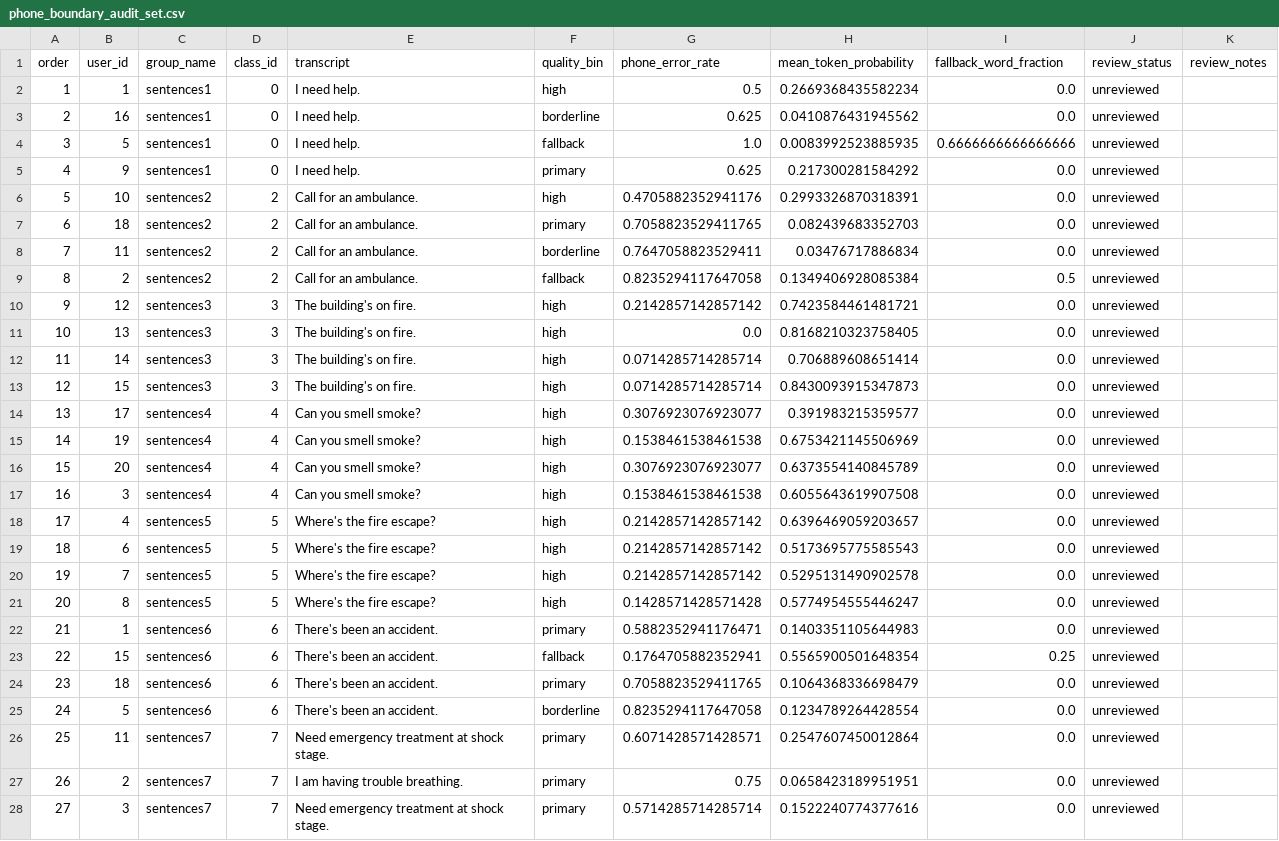
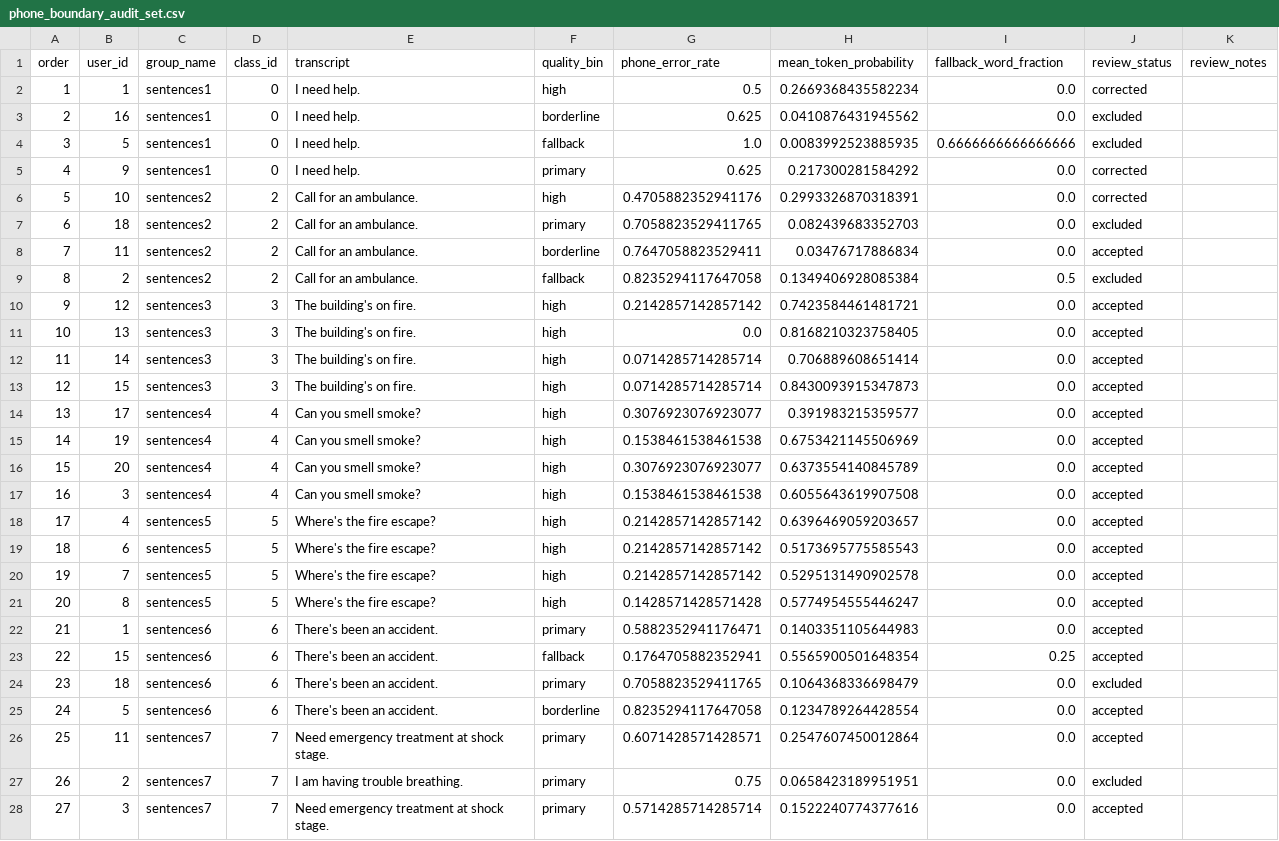
Before and after one commit to arham-siddiqui/silent-speech-interpretability, a CSV file: metadata/phone_boundary_audit_set.csv, drawn as a sheet; only a part is shown; the diff covers the shown part only.

Commit message:
completed audit

```diff
--- a/metadata/phone_boundary_audit_set.csv
+++ b/metadata/phone_boundary_audit_set.csv
@@ -1,28 +1,28 @@
 order,user_id,group_name,class_id,transcript,quality_bin,phone_error_rate,mean_token_probability,fallback_word_fraction,review_status,review_notes
-1,1,sentences1,0,I need help.,high,0.5,0.2669368435582234,0.0,unreviewed,
-2,16,sentences1,0,I need help.,borderline,0.625,0.0410876431945562,0.0,unreviewed,
-3,5,sentences1,0,I need help.,fallback,1.0,0.0083992523885935,0.6666666666666666,unreviewed,
-4,9,sentences1,0,I need help.,primary,0.625,0.217300281584292,0.0,unreviewed,
-5,10,sentences2,2,Call for an ambulance.,high,0.4705882352941176,0.2993326870318391,0.0,unreviewed,
-6,18,sentences2,2,Call for an ambulance.,primary,0.7058823529411765,0.082439683352703,0.0,unreviewed,
-7,11,sentences2,2,Call for an ambulance.,borderline,0.7647058823529411,0.03476717886834,0.0,unreviewed,
-8,2,sentences2,2,Call for an ambulance.,fallback,0.8235294117647058,0.1349406928085384,0.5,unreviewed,
-9,12,sentences3,3,The building's on fire.,high,0.2142857142857142,0.7423584461481721,0.0,unreviewed,
-10,13,sentences3,3,The building's on fire.,high,0.0,0.8168210323758405,0.0,unreviewed,
-11,14,sentences3,3,The building's on fire.,high,0.0714285714285714,0.706889608651414,0.0,unreviewed,
-12,15,sentences3,3,The building's on fire.,high,0.0714285714285714,0.8430093915347873,0.0,unreviewed,
-13,17,sentences4,4,Can you smell smoke?,high,0.3076923076923077,0.391983215359577,0.0,unreviewed,
-14,19,sentences4,4,Can you smell smoke?,high,0.1538461538461538,0.6753421145506969,0.0,unreviewed,
-15,20,sentences4,4,Can you smell smoke?,high,0.3076923076923077,0.6373554140845789,0.0,unreviewed,
-16,3,sentences4,4,Can you smell smoke?,high,0.1538461538461538,0.6055643619907508,0.0,unreviewed,
-17,4,sentences5,5,Where's the fire escape?,high,0.2142857142857142,0.6396469059203657,0.0,unreviewed,
-18,6,sentences5,5,Where's the fire escape?,high,0.2142857142857142,0.5173695775585543,0.0,unreviewed,
-19,7,sentences5,5,Where's the fire escape?,high,0.2142857142857142,0.5295131490902578,0.0,unreviewed,
-20,8,sentences5,5,Where's the fire escape?,high,0.1428571428571428,0.5774954555446247,0.0,unreviewed,
-21,1,sentences6,6,There's been an accident.,primary,0.5882352941176471,0.1403351105644983,0.0,unreviewed,
-22,15,sentences6,6,There's been an accident.,fallback,0.1764705882352941,0.5565900501648354,0.25,unreviewed,
-23,18,sentences6,6,There's been an accident.,primary,0.7058823529411765,0.1064368336698479,0.0,unreviewed,
-24,5,sentences6,6,There's been an accident.,borderline,0.8235294117647058,0.1234789264428554,0.0,unreviewed,
-25,11,sentences7,7,Need emergency treatment at shock stage.,primary,0.6071428571428571,0.2547607450012864,0.0,unreviewed,
-26,2,sentences7,7,I am having trouble breathing.,primary,0.75,0.0658423189951951,0.0,unreviewed,
-27,3,sentences7,7,Need emergency treatment at shock stage.,primary,0.5714285714285714,0.1522240774377616,0.0,unreviewed,
+1,1,sentences1,0,I need help.,high,0.5,0.2669368435582234,0.0,corrected,
+2,16,sentences1,0,I need help.,borderline,0.625,0.0410876431945562,0.0,excluded,
+3,5,sentences1,0,I need help.,fallback,1.0,0.0083992523885935,0.6666666666666666,excluded,
+4,9,sentences1,0,I need help.,primary,0.625,0.217300281584292,0.0,corrected,
+5,10,sentences2,2,Call for an ambulance.,high,0.4705882352941176,0.2993326870318391,0.0,corrected,
+6,18,sentences2,2,Call for an ambulance.,primary,0.7058823529411765,0.082439683352703,0.0,excluded,
+7,11,sentences2,2,Call for an ambulance.,borderline,0.7647058823529411,0.03476717886834,0.0,accepted,
+8,2,sentences2,2,Call for an ambulance.,fallback,0.8235294117647058,0.1349406928085384,0.5,excluded,
+9,12,sentences3,3,The building's on fire.,high,0.2142857142857142,0.7423584461481721,0.0,accepted,
+10,13,sentences3,3,The building's on fire.,high,0.0,0.8168210323758405,0.0,accepted,
+11,14,sentences3,3,The building's on fire.,high,0.0714285714285714,0.706889608651414,0.0,accepted,
+12,15,sentences3,3,The building's on fire.,high,0.0714285714285714,0.8430093915347873,0.0,accepted,
+13,17,sentences4,4,Can you smell smoke?,high,0.3076923076923077,0.391983215359577,0.0,accepted,
+14,19,sentences4,4,Can you smell smoke?,high,0.1538461538461538,0.6753421145506969,0.0,accepted,
+15,20,sentences4,4,Can you smell smoke?,high,0.3076923076923077,0.6373554140845789,0.0,accepted,
+16,3,sentences4,4,Can you smell smoke?,high,0.1538461538461538,0.6055643619907508,0.0,accepted,
+17,4,sentences5,5,Where's the fire escape?,high,0.2142857142857142,0.6396469059203657,0.0,accepted,
+18,6,sentences5,5,Where's the fire escape?,high,0.2142857142857142,0.5173695775585543,0.0,accepted,
+19,7,sentences5,5,Where's the fire escape?,high,0.2142857142857142,0.5295131490902578,0.0,accepted,
+20,8,sentences5,5,Where's the fire escape?,high,0.1428571428571428,0.5774954555446247,0.0,accepted,
+21,1,sentences6,6,There's been an accident.,primary,0.5882352941176471,0.1403351105644983,0.0,accepted,
+22,15,sentences6,6,There's been an accident.,fallback,0.1764705882352941,0.5565900501648354,0.25,accepted,
+23,18,sentences6,6,There's been an accident.,primary,0.7058823529411765,0.1064368336698479,0.0,excluded,
+24,5,sentences6,6,There's been an accident.,borderline,0.8235294117647058,0.1234789264428554,0.0,accepted,
+25,11,sentences7,7,Need emergency treatment at shock stage.,primary,0.6071428571428571,0.2547607450012864,0.0,accepted,
+26,2,sentences7,7,I am having trouble breathing.,primary,0.75,0.0658423189951951,0.0,excluded,
+27,3,sentences7,7,Need emergency treatment at shock stage.,primary,0.5714285714285714,0.1522240774377616,0.0,accepted,
```
Also changed, not shown: 13 edited cells elsewhere in this file, 8 other files.
